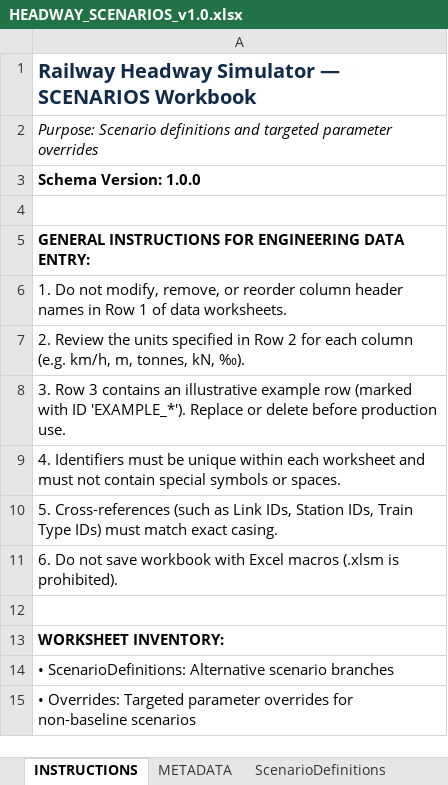
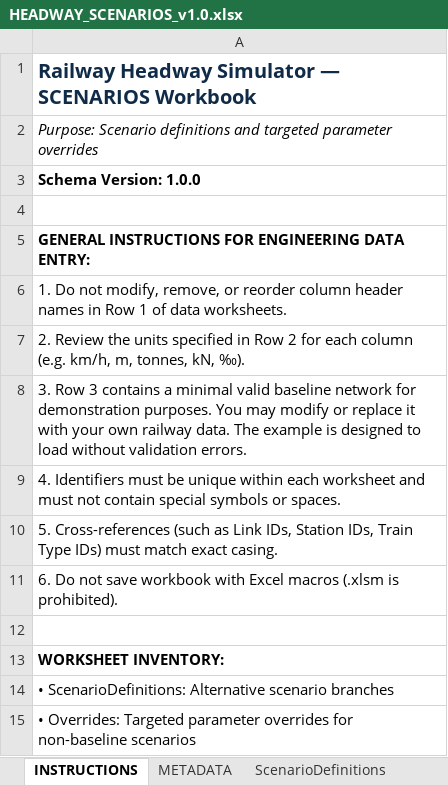
Before and after one commit to ucwebchess/railway-headway-simulator, an Excel workbook: templates/HEADWAY_SCENARIOS_v1.0.xlsx, sheet INSTRUCTIONS, drawn as a sheet; values as stored, in another font and other column widths than the file's, no borders; the diff names each change by its address in the sheet, - before the commit and + after, or states it on an @@ line.

```diff
--- a/templates/HEADWAY_SCENARIOS_v1.0.xlsx (sheet INSTRUCTIONS)
+++ b/templates/HEADWAY_SCENARIOS_v1.0.xlsx (sheet INSTRUCTIONS)
-A8: …3 contains an illustrative example row (marked with ID 'EXAMPLE_*'). Replace or delete before production use.
+A8: …3 contains a minimal valid baseline network for demonstration purposes. You may modify or replace it with your own railway data. The example is designed to load without validation errors.
```
Also changed, not shown: sheet ScenarioDefinitions, templates/HEADWAY_ANALYSIS_v1.0.xlsx, templates/HEADWAY_INFRASTRUCTURE_v1.0.xlsx, 3 other files.
